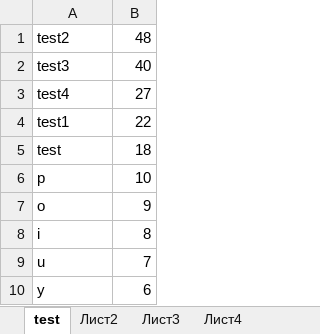
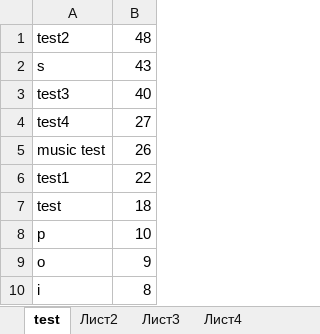
Before and after one commit to dimaz20022710/infa_2020_zarubin, an Excel workbook: lab3/leaderboard.xlsx, sheet test, drawn as a sheet; values as stored, in another font and other column widths than the file's, no borders; removed rows and columns are numbered as before the commit, all else as after; the diff names each change by its address in the sheet, - before the commit and + after, or states it on an @@ line.

Commit message:
Music!

```diff
--- a/lab3/leaderboard.xlsx (sheet test)
+++ b/lab3/leaderboard.xlsx (sheet test)
+row 2: s | 43
+row 5: music test | 26
-row 9: u | 7
-row 10: y | 6
```
Also changed, not shown: 3 other files.
